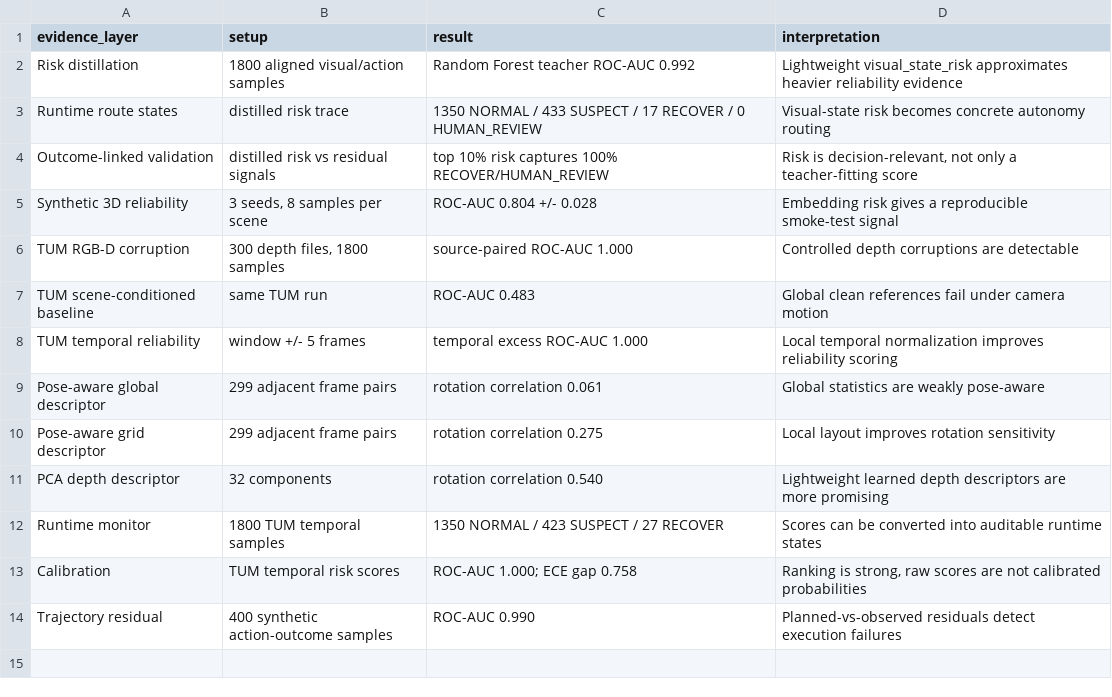
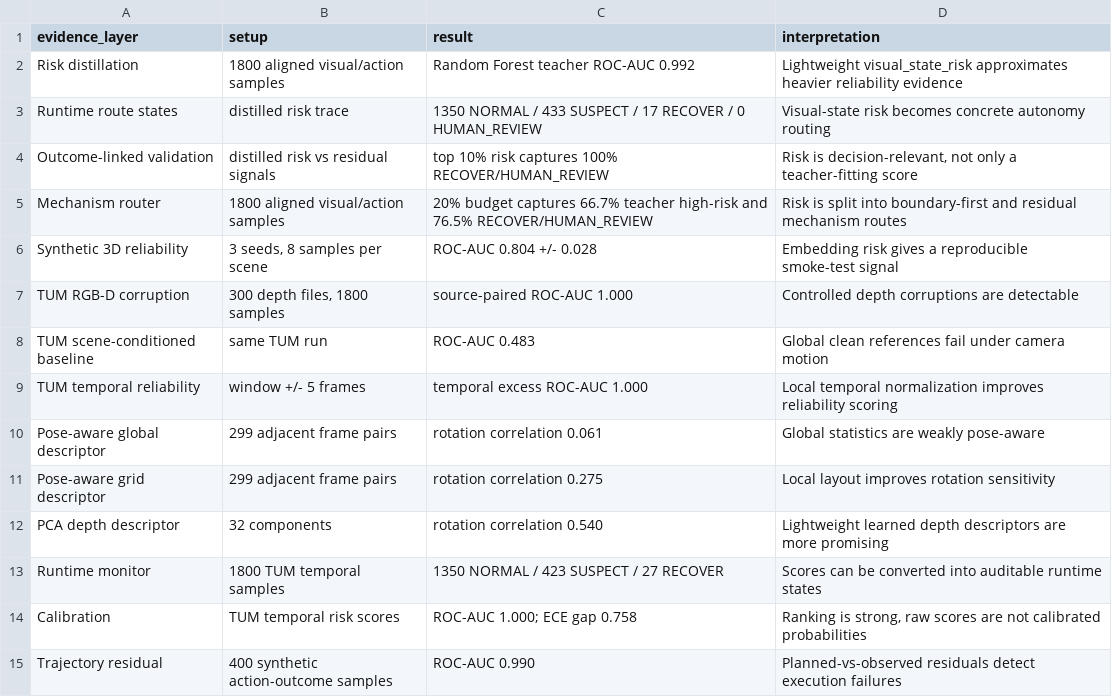
Before and after one commit to Tengyu-w/reliability-aware-robot-perception, a CSV file: docs/tables/key_results.csv, drawn as a sheet.

Commit message:
Add mechanism-separated routing upgrade

```diff
--- a/docs/tables/key_results.csv
+++ b/docs/tables/key_results.csv
@@ -4,2 +4,3 @@ Runtime route states,"distilled risk trace","1350 NORMAL / 433 SUSPECT / 17 RECO
 Outcome-linked validation,"distilled risk vs residual signals","top 10% risk captures 100% RECOVER/HUMAN_REVIEW","Risk is decision-relevant, not only a teacher-fitting score"
+Mechanism router,"1800 aligned visual/action samples","20% budget captures 66.7% teacher high-risk and 76.5% RECOVER/HUMAN_REVIEW","Risk is split into boundary-first and residual mechanism routes"
 Synthetic 3D reliability,"3 seeds, 8 samples per scene","ROC-AUC 0.804 +/- 0.028","Embedding risk gives a reproducible smoke-test signal"
```
Also changed, not shown: 6 other files.
